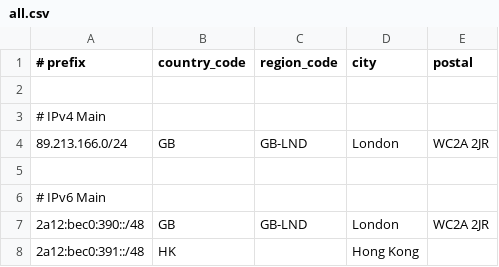
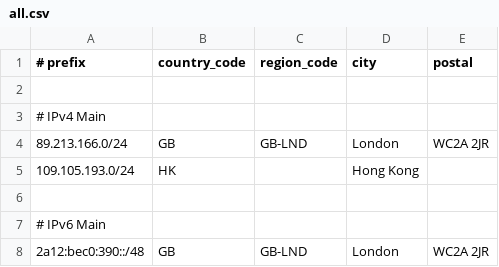
Before and after one commit to Haruka-Network/geofeed, a CSV file: all.csv, drawn as a sheet; only a part is shown; the shorter side is filled out with more unchanged rows.

Commit message:
Update all.csv

```diff
--- a/all.csv
+++ b/all.csv
@@ -4,2 +4,3 @@
 89.213.166.0/24,GB,GB-LND,London,WC2A 2JR
+109.105.193.0/24,HK,,Hong Kong,
 
```
